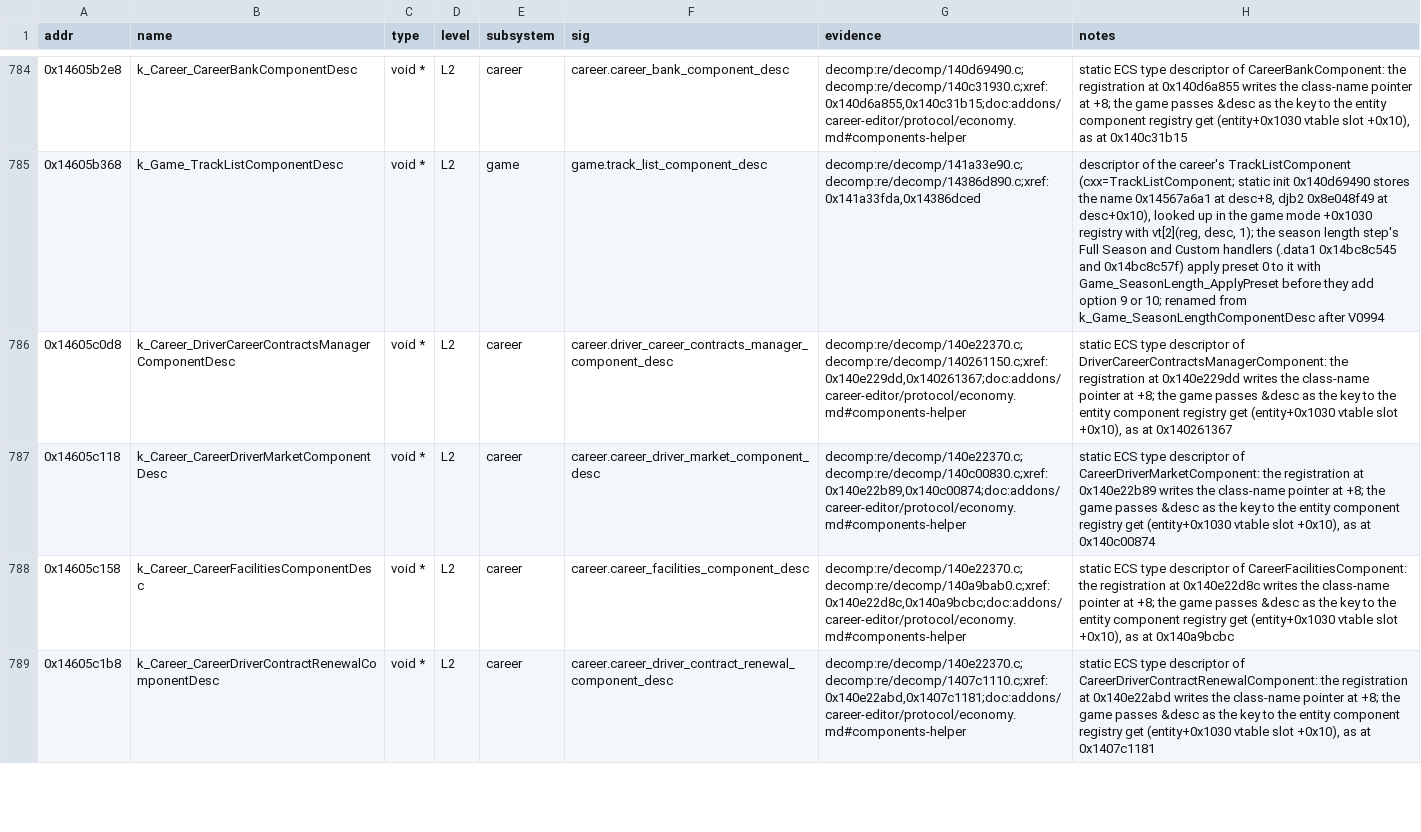
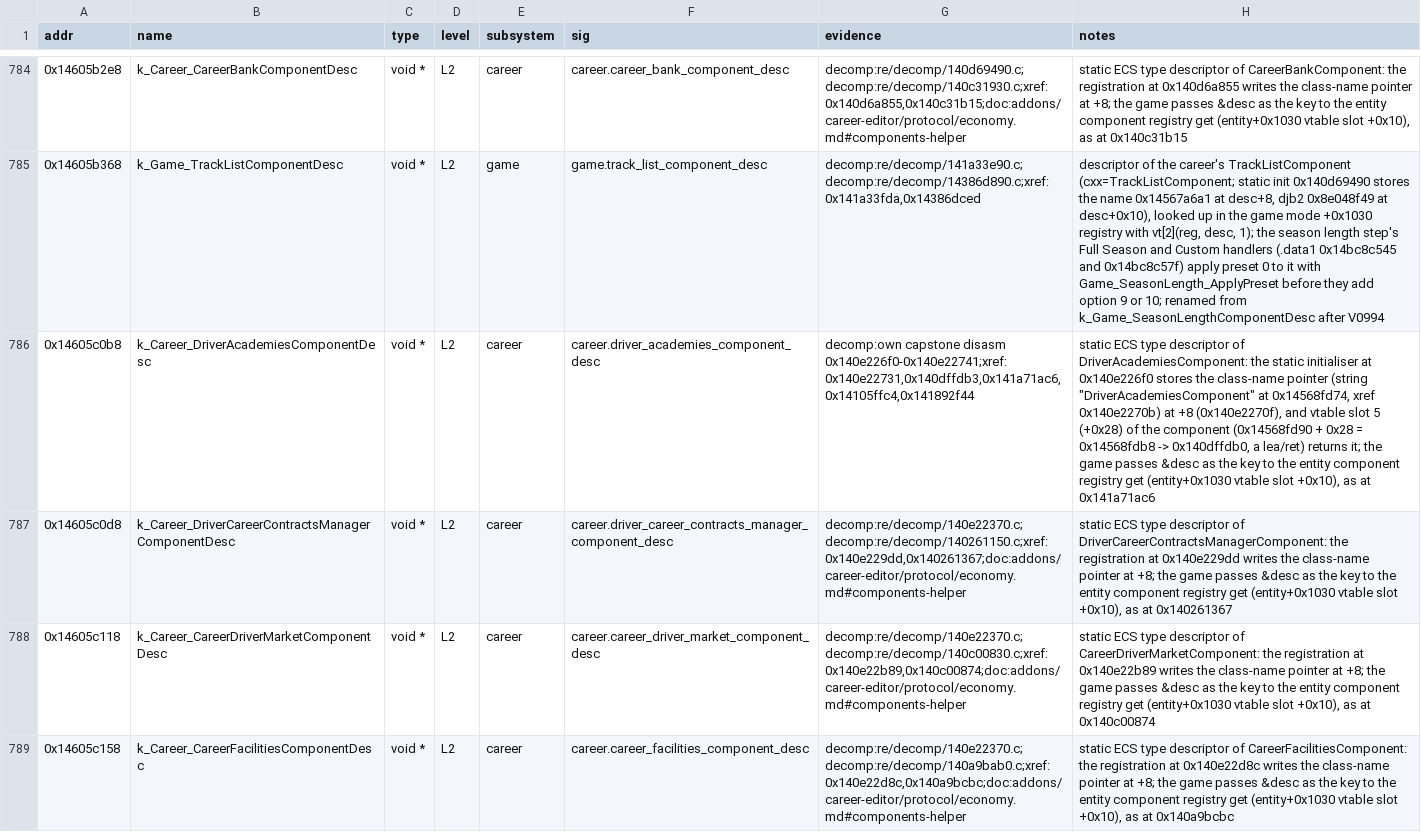
Before and after one commit to BastianFrese/erc-launcher-1918, a TSV file: re/db/globals.tsv, drawn as a sheet; only a part is shown, gaps mark what is left out; the shorter side is filled out with more unchanged rows; the diff covers the shown part only; the diff names each change by its address in the sheet, - before the commit and + after, or states it on an @@ line.

Commit message:
feat(re): bind the driver academies and rival manager components and the team select handler

```diff
--- a/re/db/globals.tsv
+++ b/re/db/globals.tsv
+row 786: 0x14605c0b8 | k_Career_DriverAcademiesComponentDesc | void * | L2 | career | career.driver_academies_component_desc | decomp:own capstone disasm 0x140e226f0-0x140e22741;xref:0x140e22731,0x140dffdb3,0x141a71ac6,0x14105ffc4,0x141892f44 | static ECS type descriptor of DriverAcademiesComponent: the static initialiser at 0x140e226f0 stores the class-name pointer (string "DriverAcademiesComponent" at 0x14568fd74, xref 0x140e2270b) at +8 (0x140e2270f), and vtable slot 5 (+0x28) of the component (0x14568fd90 + 0x28 = 0x14568fdb8 -> 0x140dffdb0, a lea/ret) returns it; the game passes &desc as the key to the entity component registry get (entity+0x1030 vtable slot +0x10), as at 0x141a71ac6
```
Also changed, not shown: 1 added row elsewhere in this file, 14 other files.
